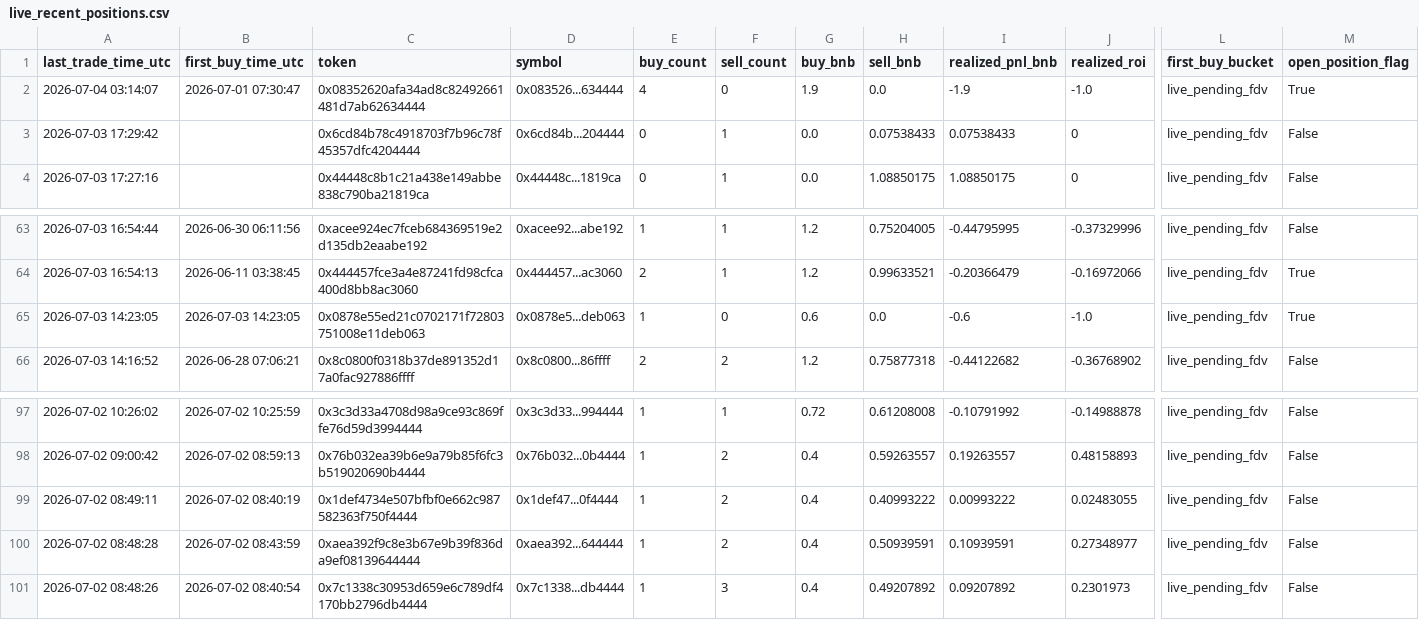
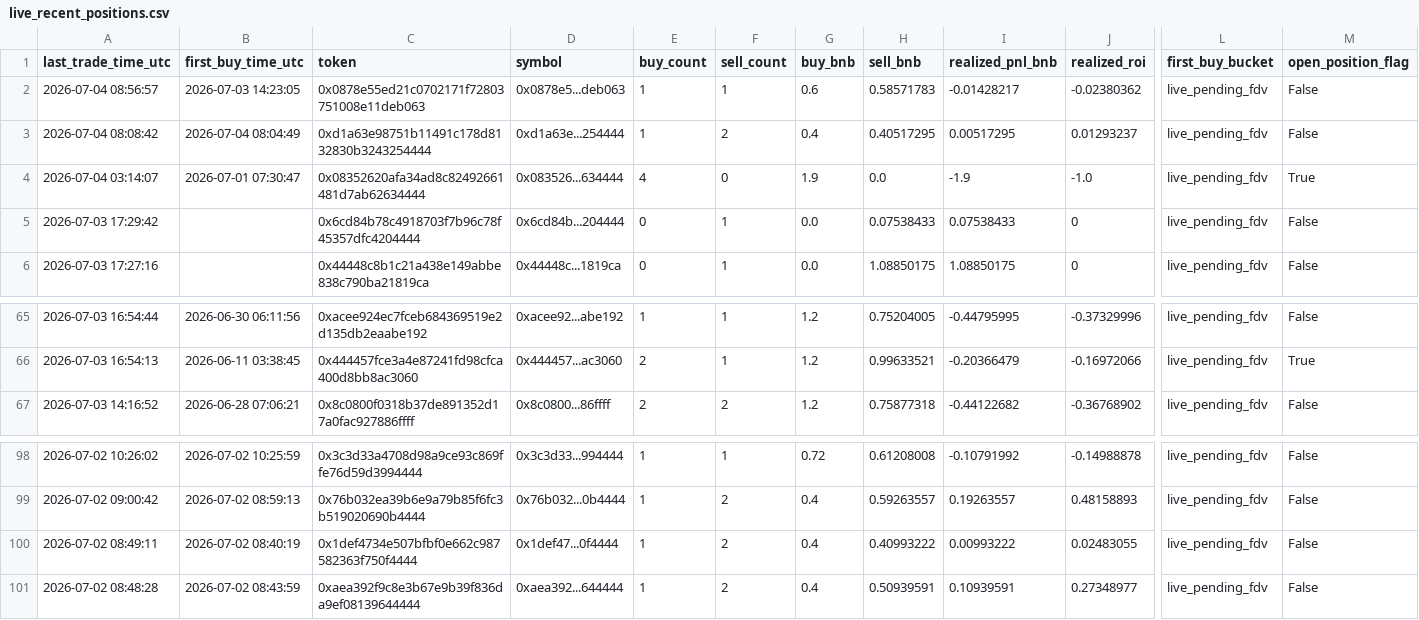
Before and after one commit to hahahakang/bsc-fourmeme-analysis-live, a CSV file: data/live_recent_positions.csv, drawn as a sheet; only a part is shown, gaps mark what is left out; removed rows and columns are numbered as before the commit, all else as after; rows hold the shown columns only; the diff names each change by its address in the sheet, - before the commit and + after, or states it on an @@ line.

```diff
--- a/data/live_recent_positions.csv
+++ b/data/live_recent_positions.csv
+row 2: 2026-07-04 08:56:57 | 2026-07-03 14:23:05 | 0x0878e55ed21c0702171f72803751008e11deb063 | 0x0878e5...deb063 | 1 | 1 | 0.6 | 0.58571783 | -0.01428217 | -0.02380362 | live_pending_fdv | False
+row 3: 2026-07-04 08:08:42 | 2026-07-04 08:04:49 | 0xd1a63e98751b11491c178d8132830b3243254444 | 0xd1a63e...254444 | 1 | 2 | 0.4 | 0.40517295 | 0.00517295 | 0.01293237 | live_pending_fdv | False
-row 65: 2026-07-03 14:23:05 | 2026-07-03 14:23:05 | 0x0878e55ed21c0702171f72803751008e11deb063 | 0x0878e5...deb063 | 1 | 0 | 0.6 | 0.0 | -0.6 | -1.0 | live_pending_fdv | True
-row 101: 2026-07-02 08:48:26 | 2026-07-02 08:40:54 | 0x7c1338c30953d659e6c789df4170bb2796db4444 | 0x7c1338...db4444 | 1 | 3 | 0.4 | 0.49207892 | 0.09207892 | 0.2301973 | live_pending_fdv | False
```
Also changed, not shown: data/live_events.csv, data/live_recent_buys.csv, 5 other files.
